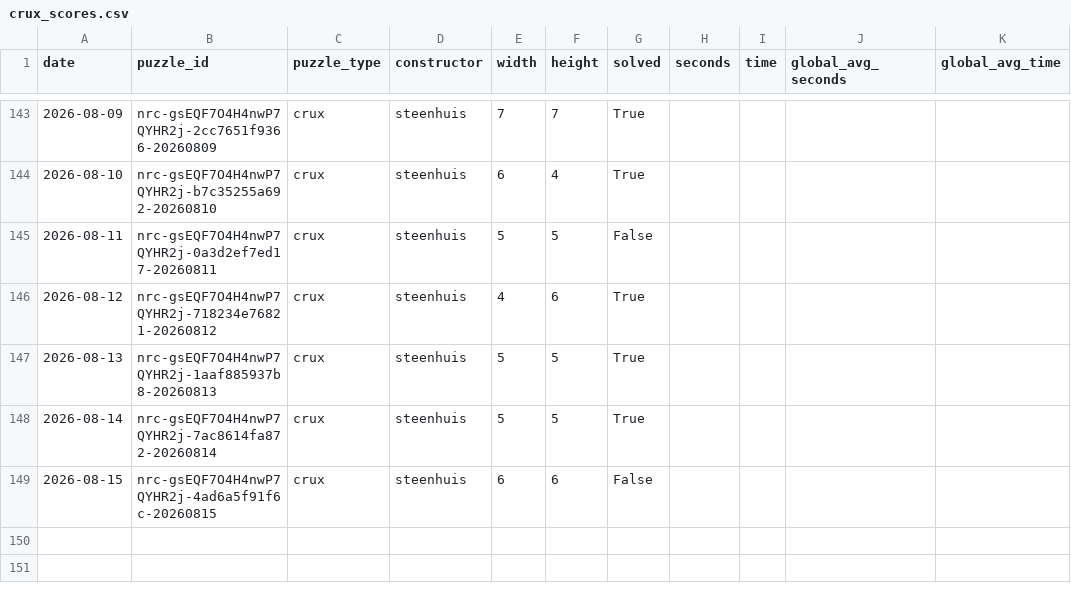
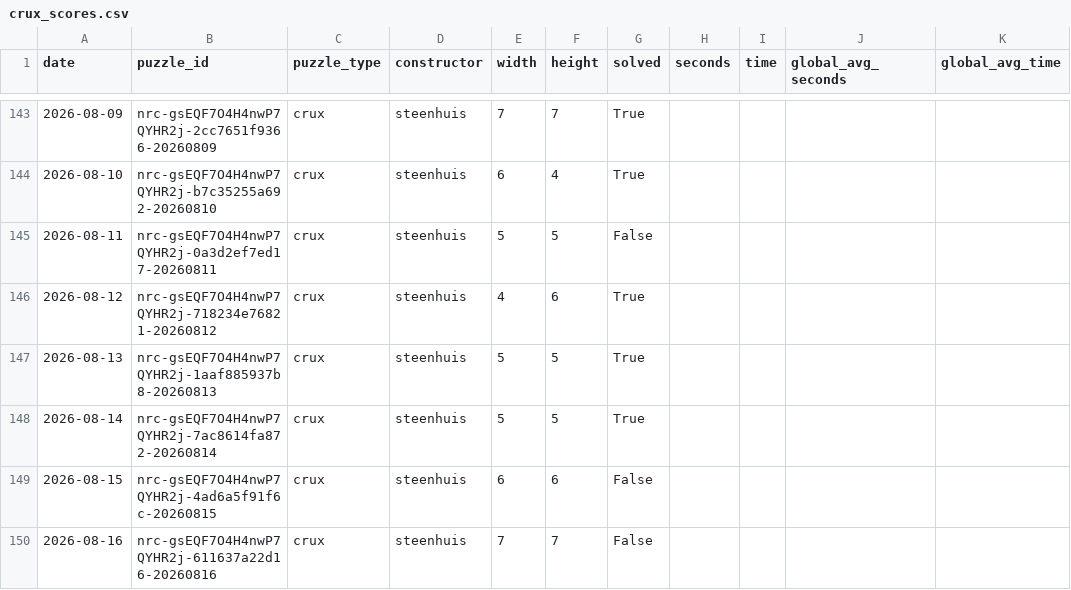
Before and after one commit to daanvdweijden/daanvdweijden.github.io, a CSV file: crux_scores.csv, drawn as a sheet; only a part is shown, gaps mark what is left out.

```diff
--- a/crux_scores.csv
+++ b/crux_scores.csv
@@ -149 +149,2 @@ date,puzzle_id,puzzle_type,constructor,width,height,solved,seconds,time,global_a
 2026-08-15,nrc-gsEQF7O4H4nwP7QYHR2j-4ad6a5f91f6c-20260815,crux,steenhuis,6,6,False,,,,
+2026-08-16,nrc-gsEQF7O4H4nwP7QYHR2j-611637a22d16-20260816,crux,steenhuis,7,7,False,,,,
```
